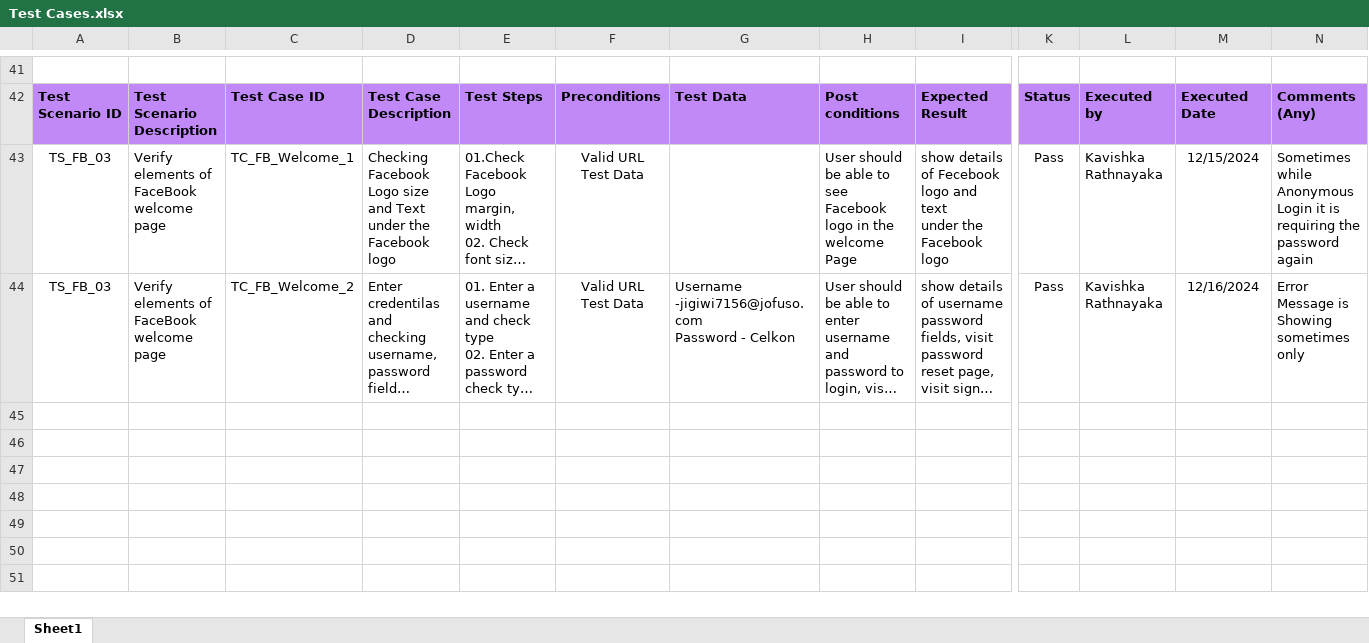
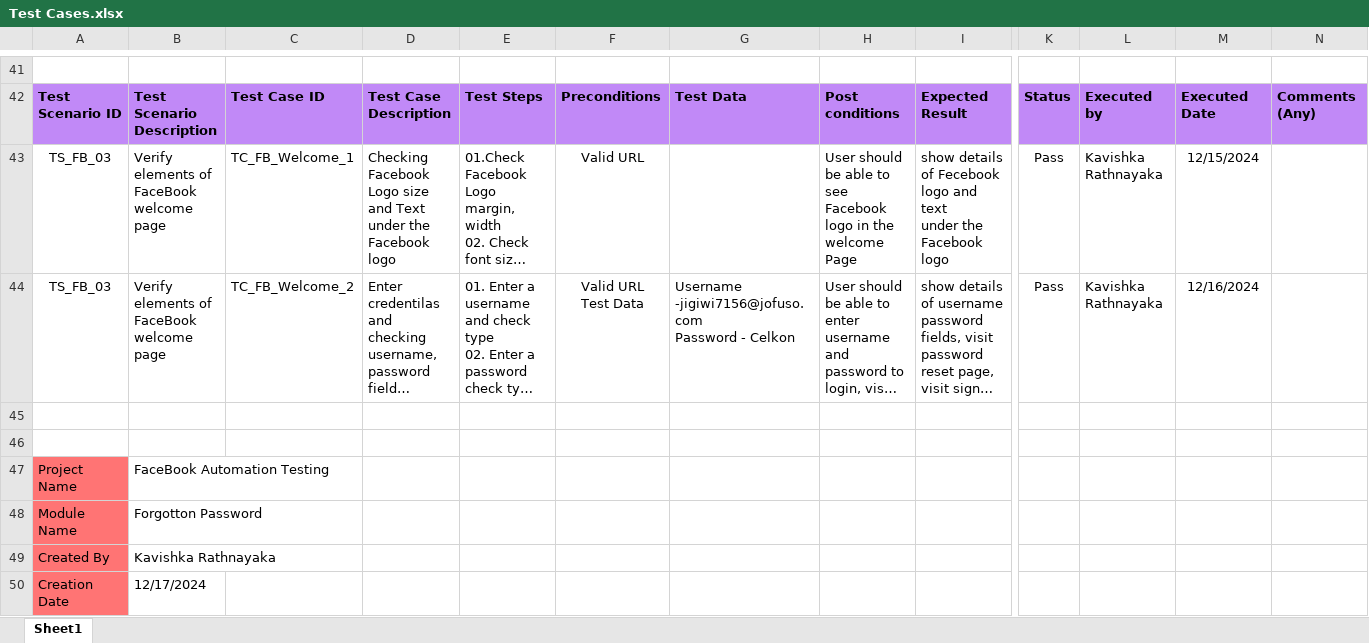
Before and after one commit to KavishkaRathnayake/Facebook-Automtion-Test, an Excel workbook: Facebook-Automation-Test/src/Test Cases.xlsx, sheet Sheet1, drawn as a sheet; only a part is shown, gaps mark what is left out; long unchanged cells end in …; values as stored, in another font and other column widths than the file's, no borders; table styles not drawn; rows hold the shown columns only; ↵ is a line break in a cell; the diff covers the shown part only; the diff names each change by its address in the sheet, - before the commit and + after, or states it on an @@ line.

Commit message:
Test Cases

```diff
--- a/Facebook-Automation-Test/src/Test Cases.xlsx (sheet Sheet1)
+++ b/Facebook-Automation-Test/src/Test Cases.xlsx (sheet Sheet1)
-F43: Valid URL ↵ Test Data
+F43: Valid URL
-N43: Sometimes while Anonymous ↵ Login it is requiring the password again
+N43: (empty)
-N44: Error Message is ↵ Showing sometimes only
+N44: (empty)
+row 45: (empty)
+row 46: (empty)
+row 47: Project Name | FaceBook Automation Testing
+row 48: Module Name | Forgotton Password
+row 49: Created By | Kavishka Rathnayaka
+row 50: Creation Date | 12/17/2024
```
Also changed, not shown: 8 added rows and 1 edited cell elsewhere in this sheet, 6 other files.
